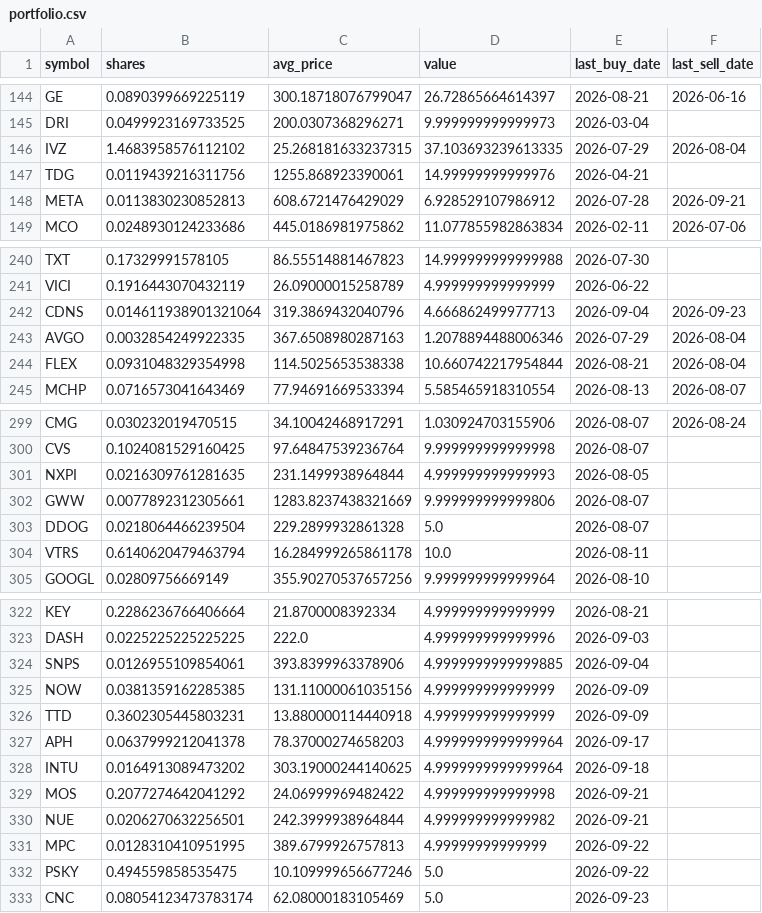
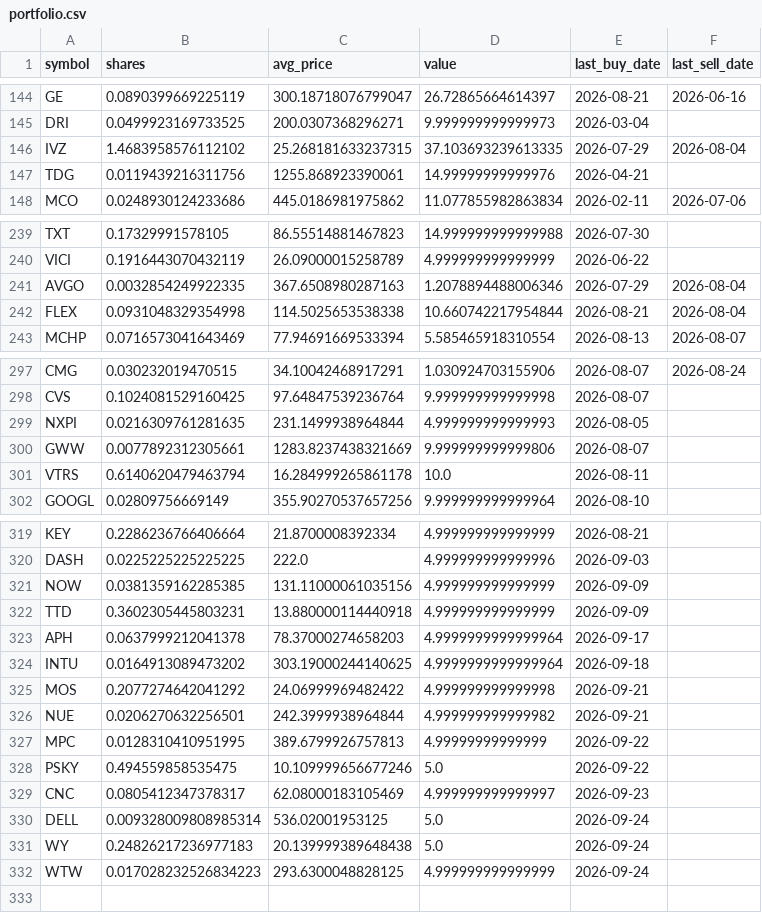
Before and after one commit to TechGroei/Test_Stock_Trading_Strategy, a CSV file: data/portfolio.csv, drawn as a sheet; only a part is shown, gaps mark what is left out; the diff covers the shown part only.

```diff
--- a/data/portfolio.csv
+++ b/data/portfolio.csv
@@ -147,3 +147,2 @@ IVZ,1.4683958576112102,25.268181633237315,37.103693239613335,2026-07-29,2026-08-
 TDG,0.0119439216311756,1255.868923390061,14.99999999999976,2026-04-21,
-META,0.0113830230852813,608.6721476429029,6.928529107986912,2026-07-28,2026-09-21
 MCO,0.0248930124233686,445.0186981975862,11.077855982863834,2026-02-11,2026-07-06
@@ -241,3 +240,2 @@ TXT,0.17329991578105,86.55514881467823,14.999999999999988,2026-07-30,
 VICI,0.1916443070432119,26.09000015258789,4.999999999999999,2026-06-22,
-CDNS,0.014611938901321064,319.3869432040796,4.666862499977713,2026-09-04,2026-09-23
 AVGO,0.0032854249922335,367.6508980287163,1.2078894488006346,2026-07-29,2026-08-04
@@ -302,3 +300,2 @@ NXPI,0.0216309761281635,231.1499938964844,4.999999999999993,2026-08-05,
 GWW,0.0077892312305661,1283.8237438321669,9.999999999999806,2026-08-07,
-DDOG,0.0218064466239504,229.2899932861328,5.0,2026-08-07,
 VTRS,0.6140620479463794,16.284999265861178,10.0,2026-08-11,
@@ -323,3 +320,2 @@ KEY,0.2286236766406664,21.8700008392334,4.999999999999999,2026-08-21,
 DASH,0.0225225225225225,222.0,4.999999999999996,2026-09-03,
-SNPS,0.0126955109854061,393.8399963378906,4.9999999999999885,2026-09-04,
 NOW,0.0381359162285385,131.11000061035156,4.999999999999999,2026-09-09,
@@ -332,2 +328,5 @@ MPC,0.0128310410951995,389.6799926757813,4.99999999999999,2026-09-22,
 PSKY,0.494559858535475,10.109999656677246,5.0,2026-09-22,
-CNC,0.08054123473783174,62.08000183105469,5.0,2026-09-23,
+CNC,0.0805412347378317,62.08000183105469,4.999999999999997,2026-09-23,
+DELL,0.009328009808985314,536.02001953125,5.0,2026-09-24,
+WY,0.24826217236977183,20.139999389648438,5.0,2026-09-24,
+WTW,0.017028232526834223,293.6300048828125,4.999999999999999,2026-09-24,
```
Also changed, not shown: 19 edited cells elsewhere in this file, data/trades_history.csv, 1 other file.
